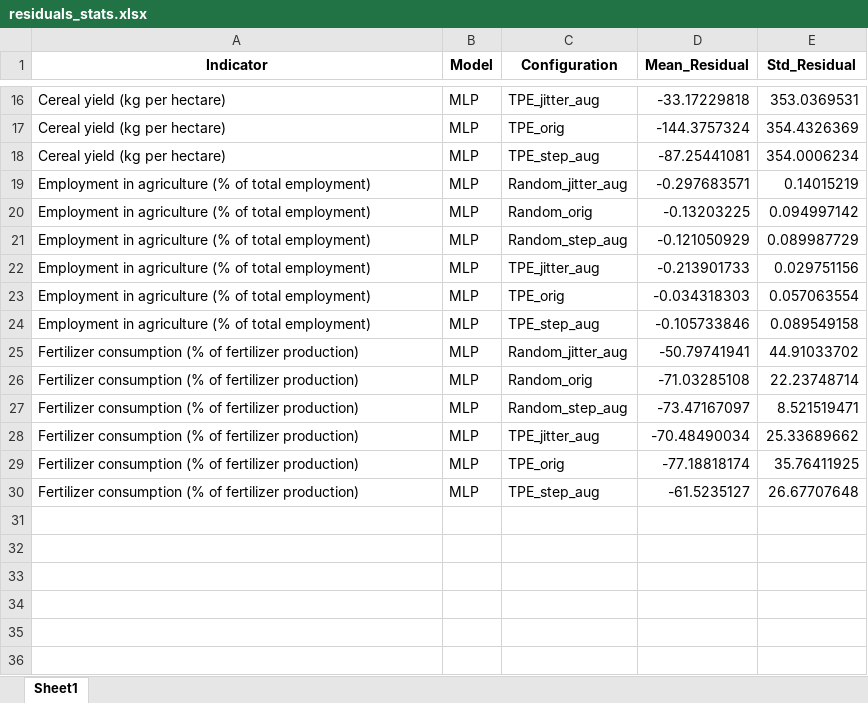
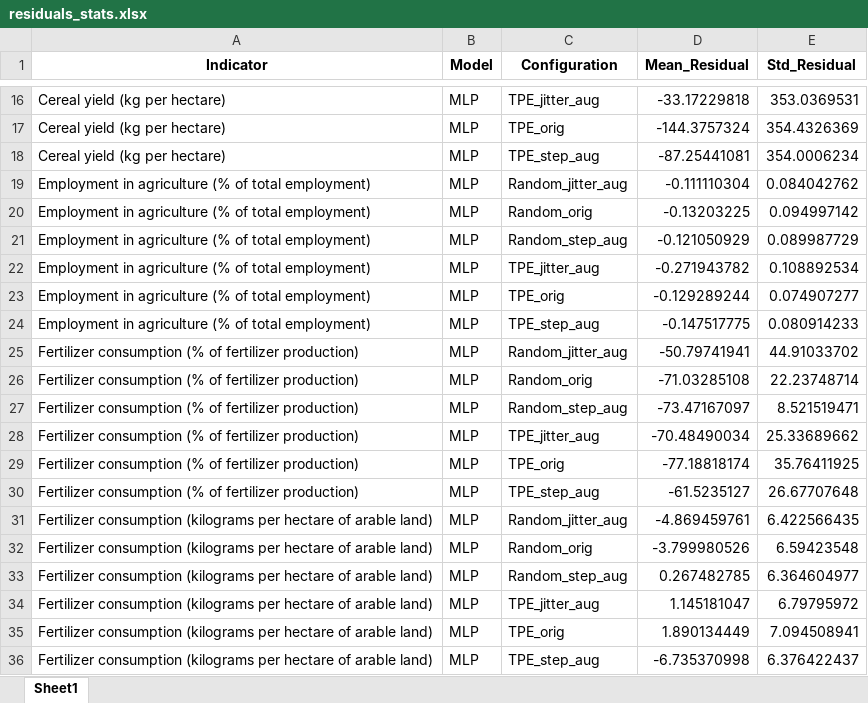
Before and after one commit to ginevraoldani/timeseries-forecasting-on-rural-development, an Excel workbook: results/errors/residuals_stats.xlsx, sheet Sheet1, drawn as a sheet; only a part is shown, gaps mark what is left out; values as stored, in another font and other column widths than the file's, no borders; the diff names each change by its address in the sheet, - before the commit and + after, or states it on an @@ line.

```diff
--- a/results/errors/residuals_stats.xlsx (sheet Sheet1)
+++ b/results/errors/residuals_stats.xlsx (sheet Sheet1)
-D19 (Mean_Residual): -0.297683571
+D19 (Mean_Residual): -0.111110304
-E19 (Std_Residual): 0.14015219
+E19 (Std_Residual): 0.084042762
-D22 (Mean_Residual): -0.213901733
+D22 (Mean_Residual): -0.271943782
-E22 (Std_Residual): 0.029751156
+E22 (Std_Residual): 0.108892534
-D23 (Mean_Residual): -0.034318303
+D23 (Mean_Residual): -0.129289244
-E23 (Std_Residual): 0.057063554
+E23 (Std_Residual): 0.074907277
-D24 (Mean_Residual): -0.105733846
+D24 (Mean_Residual): -0.147517775
-E24 (Std_Residual): 0.089549158
+E24 (Std_Residual): 0.080914233
+row 31: Fertilizer consumption (kilograms per hectare of arable land) | MLP | Random_jitter_aug | -4.869459761 | 6.422566435
+row 32: Fertilizer consumption (kilograms per hectare of arable land) | MLP | Random_orig | -3.799980526 | 6.59423548
+row 33: Fertilizer consumption (kilograms per hectare of arable land) | MLP | Random_step_aug | 0.267482785 | 6.364604977
+row 34: Fertilizer consumption (kilograms per hectare of arable land) | MLP | TPE_jitter_aug | 1.145181047 | 6.79795972
+row 35: Fertilizer consumption (kilograms per hectare of arable land) | MLP | TPE_orig | 1.890134449 | 7.094508941
+row 36: Fertilizer consumption (kilograms per hectare of arable land) | MLP | TPE_step_aug | -6.735370998 | 6.376422437
```
Also changed, not shown: results/errors/model_performances.xlsx, results/logs/optimized_params.xlsx, 26 other files.
